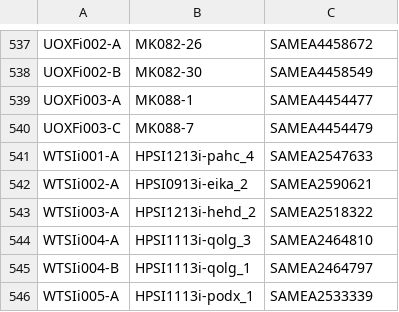
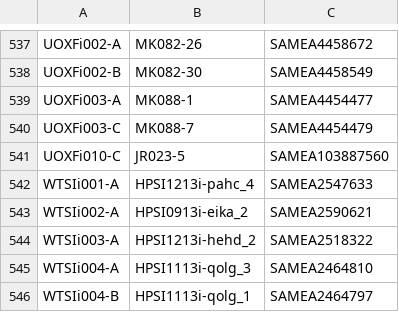
Before and after one commit to EMBL-EBI-GCA/literature_mining_ids, a TSV file: ebisc.tsv, drawn as a sheet; only a part is shown, gaps mark what is left out; the shorter side is filled out with more unchanged rows; the diff names each change by its address in the sheet, - before the commit and + after, or states it on an @@ line.

Commit message:
Automated literature mining backup @ Wed 10 Apr 06:30:06 BST 2019

```diff
--- a/ebisc.tsv
+++ b/ebisc.tsv
+row 541: UOXFi010-C | JR023-5 | SAMEA103887560
```
